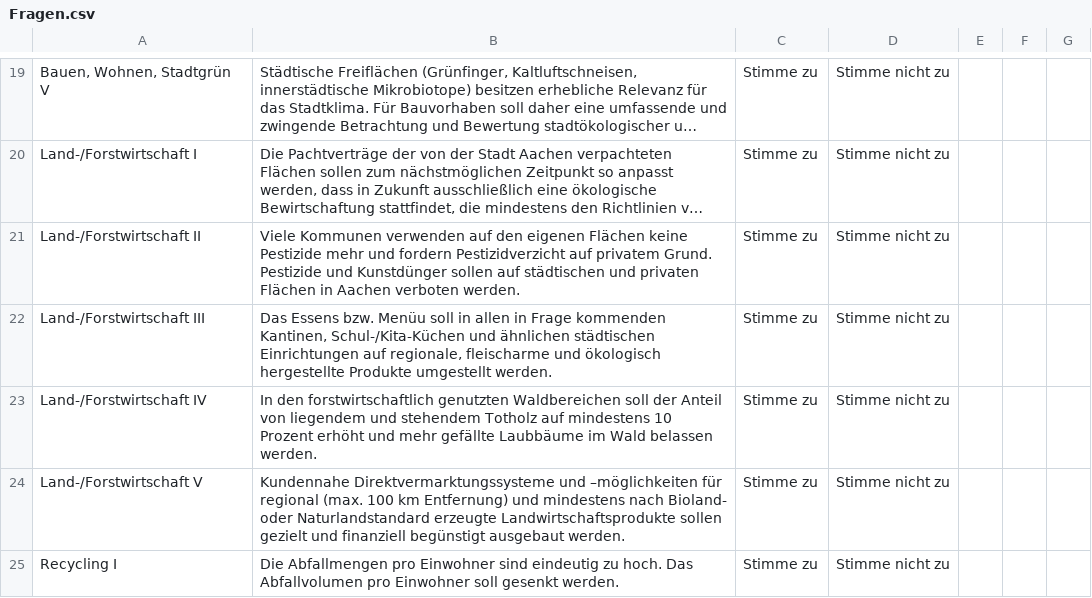
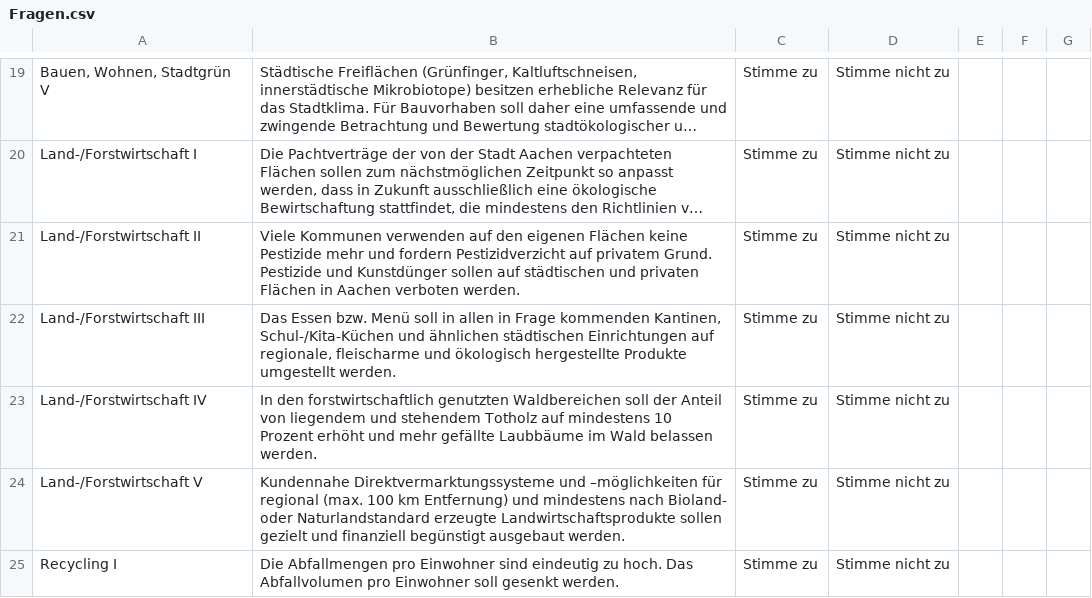
Before and after one commit to JohnboyJovi/Mat-O-Wahl-multiAnswer, a CSV file: data/Fragen.csv, drawn as a sheet; only a part is shown, gaps mark what is left out; long unchanged cells end in …; the diff names each change by its address in the sheet, - before the commit and + after, or states it on an @@ line.

Commit message:
correct one question spelling

```diff
--- a/data/Fragen.csv
+++ b/data/Fragen.csv
-B22: Das Essens bzw. Menüu soll in…
+B22: Das Essen bzw. Menü soll in…
```
